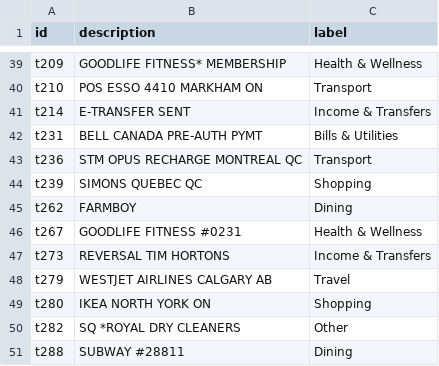
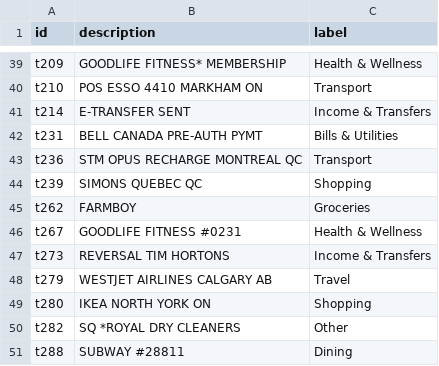
Before and after one commit to Niranjan-J1/koho-takehome, a CSV file: data/dev_labels.csv, drawn as a sheet; only a part is shown, gaps mark what is left out.

```diff
--- a/data/dev_labels.csv
+++ b/data/dev_labels.csv
@@ -44,3 +44,3 @@ t236,STM OPUS RECHARGE MONTREAL QC,Transport
 t239,SIMONS QUEBEC QC,Shopping
-t262,FARMBOY,Dining
+t262,FARMBOY,Groceries
 t267,GOODLIFE FITNESS #0231,Health & Wellness
```
